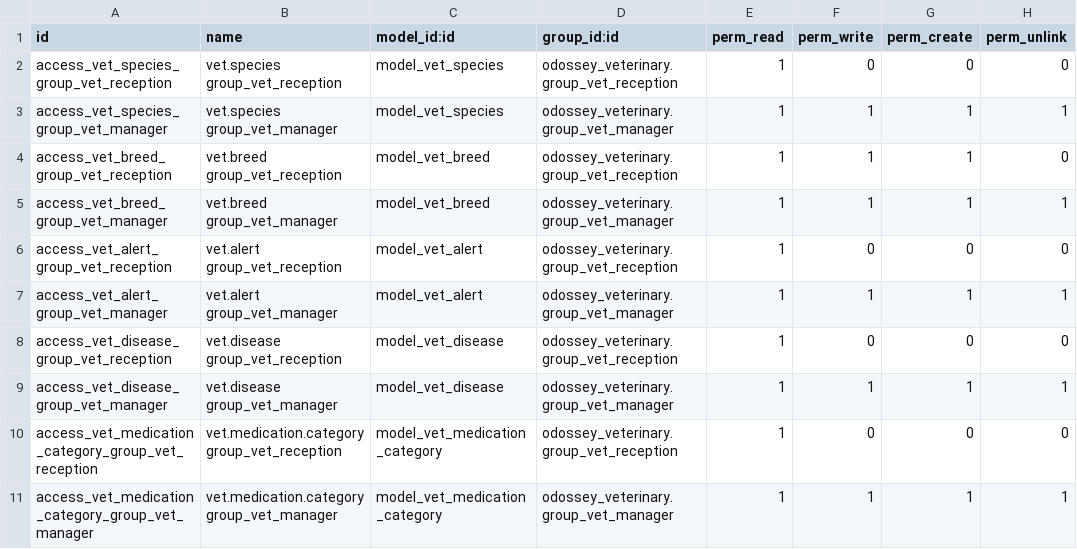
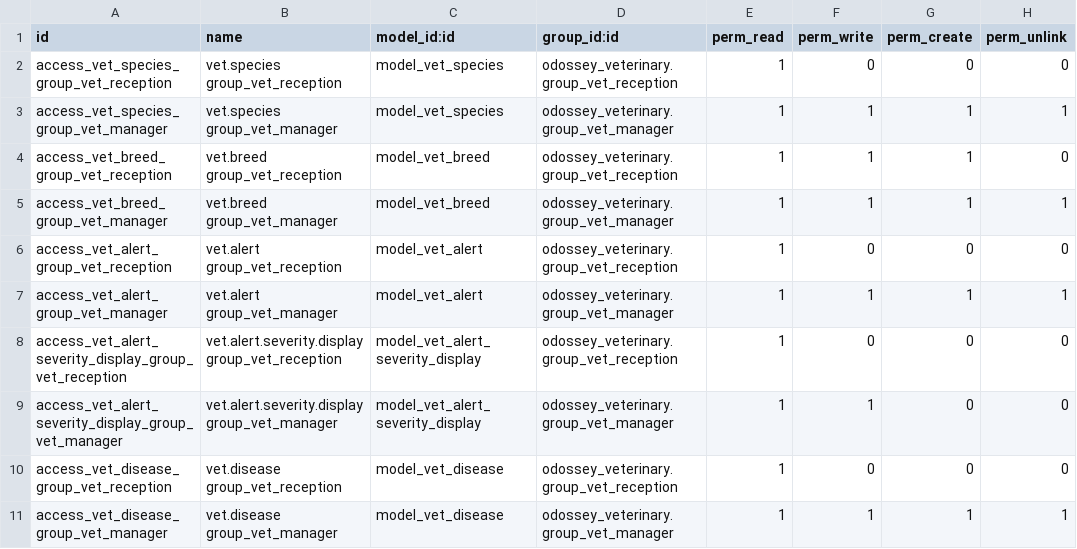
Before and after one commit to softmuch/addons_odossey, a CSV file: odossey_veterinary/security/ir.model.access.csv, drawn as a sheet; only a part is shown; the shorter side is filled out with more unchanged rows.

```diff
--- a/odossey_veterinary/security/ir.model.access.csv
+++ b/odossey_veterinary/security/ir.model.access.csv
@@ -7,2 +7,4 @@ access_vet_alert_group_vet_reception,vet.alert group_vet_reception,model_vet_ale
 access_vet_alert_group_vet_manager,vet.alert group_vet_manager,model_vet_alert,odossey_veterinary.group_vet_manager,1,1,1,1
+access_vet_alert_severity_display_group_vet_reception,vet.alert.severity.display group_vet_reception,model_vet_alert_severity_display,odossey_veterinary.group_vet_reception,1,0,0,0
+access_vet_alert_severity_display_group_vet_manager,vet.alert.severity.display group_vet_manager,model_vet_alert_severity_display,odossey_veterinary.group_vet_manager,1,1,0,0
 access_vet_disease_group_vet_reception,vet.disease group_vet_reception,model_vet_disease,odossey_veterinary.group_vet_reception,1,0,0,0
```
Also changed, not shown: 10 other files.
